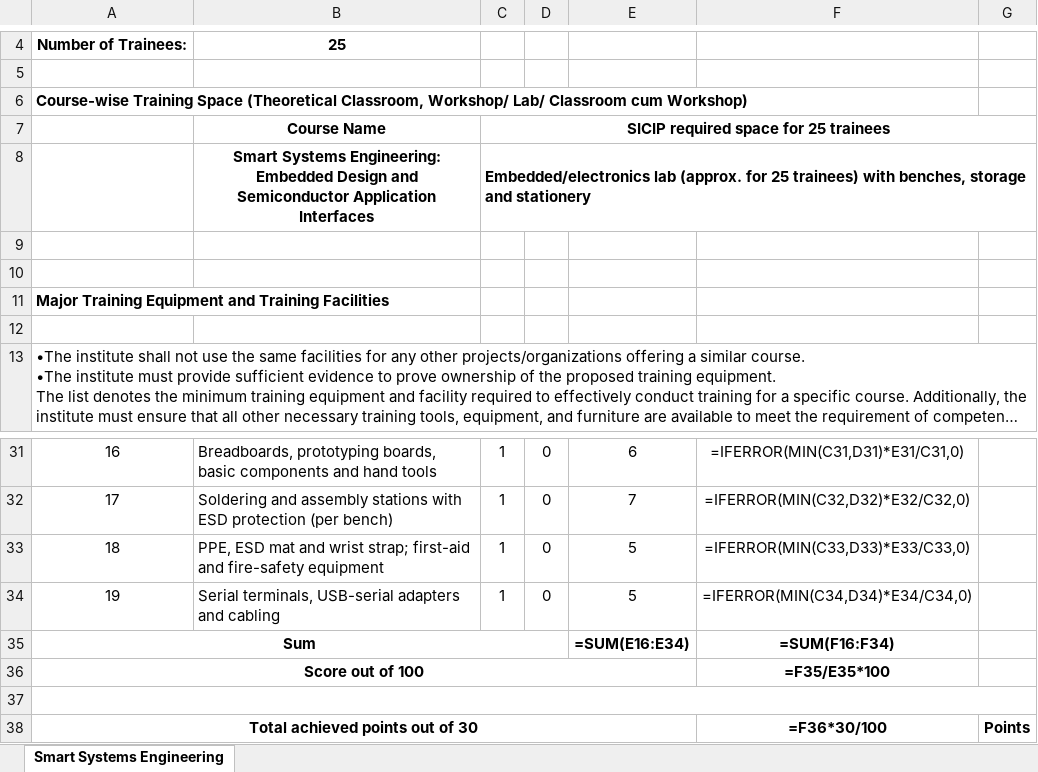
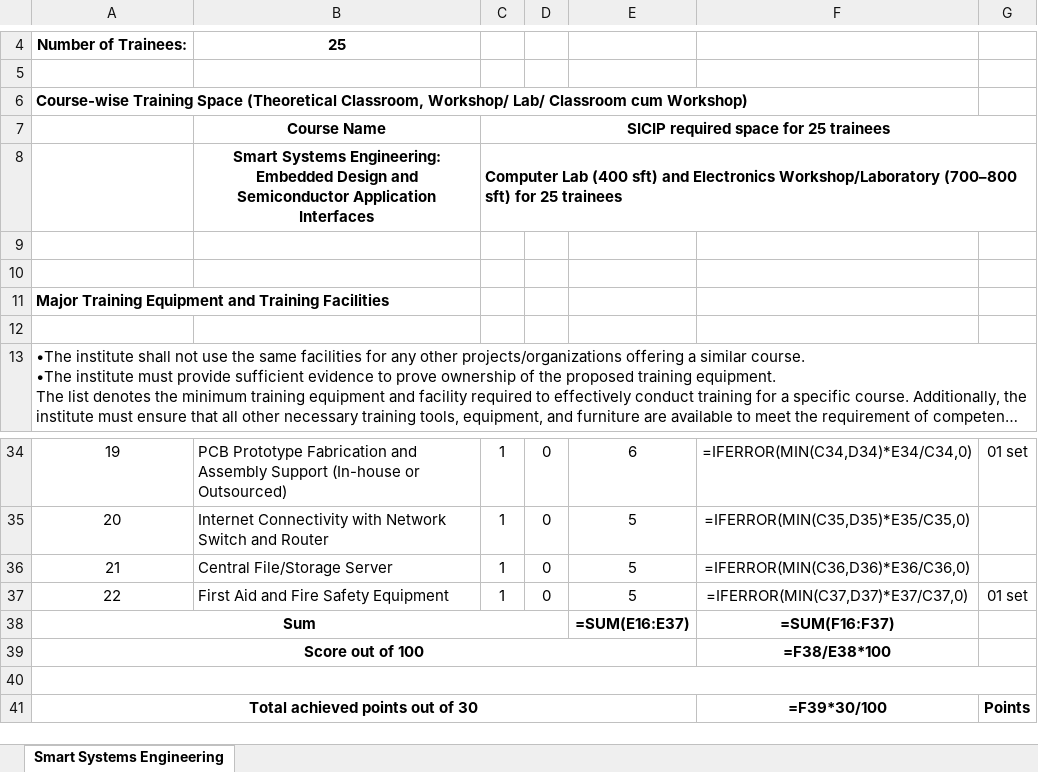
Before and after one commit to shourovrm/SICIP-standards, an Excel workbook: data/xlsx/bsia--smart-systems-engineering-embedded-design-and-semiconductor-application-interfaces.xlsx, sheet Smart Systems Engineering, drawn as a sheet; only a part is shown, gaps mark what is left out; long unchanged cells end in …; values as stored, in another font and other column widths than the file's, no borders; formulas without a stored value are shown as written; removed rows and columns are numbered as before the commit, all else as after; the diff covers the shown part only; the diff names each change by its address in the sheet, - before the commit and + after, or states it on an @@ line.

```diff
--- a/data/xlsx/bsia--smart-systems-engineering-embedded-design-and-semiconductor-application-interfaces.xlsx (sheet Smart Systems Engineering)
+++ b/data/xlsx/bsia--smart-systems-engineering-embedded-design-and-semiconductor-application-interfaces.xlsx (sheet Smart Systems Engineering)
-C8: Embedded/electronics lab (approx. for 25 trainees) with benches, storage and stationery
+C8: Computer Lab (400 sft) and Electronics Workshop/Laboratory (700–800 sft) for 25 trainees
@@ column A renumbered between rows 18 and 36 @@
-B34: Breadboards, prototyping boards, basic components and hand tools
+B34: PCB Prototype Fabrication and Assembly Support (In-house or Outsourced)
-F34: =IFERROR(MIN(C31,D31)*E31/C31,0)
+F34: =IFERROR(MIN(C34,D34)*E34/C34,0)
-G34: (empty)
+G34: 01 set
-row 32: 17 | Soldering and assembly stations with ESD protection (per bench) | 1 | 0 | 7 | =IFERROR(MIN(C32,D32)*E32/C32,0)
-B35: PPE, ESD mat and wrist strap; first-aid and fire-safety equipment
+B35: Internet Connectivity with Network Switch and Router
-F35: =IFERROR(MIN(C33,D33)*E33/C33,0)
+F35: =IFERROR(MIN(C35,D35)*E35/C35,0)
-B36: Serial terminals, USB-serial adapters and cabling
+B36: Central File/Storage Server
-F36: =IFERROR(MIN(C34,D34)*E34/C34,0)
+F36: =IFERROR(MIN(C36,D36)*E36/C36,0)
+row 37: 22 | First Aid and Fire Safety Equipment | 1 | 0 | 5 | =IFERROR(MIN(C37,D37)*E37/C37,0) | 01 set
-E38: =SUM(E16:E34)
+E38: =SUM(E16:E37)
-F38: =SUM(F16:F34)
+F38: =SUM(F16:F37)
-F39: =F35/E35*100
+F39: =F38/E38*100
-F41: =F36*30/100
+F41: =F39*30/100
```
Also changed, not shown: 9 added rows, 6 removed rows and 16 edited cells elsewhere in this sheet, lab-standards/BSIA-lab-standard.xlsx, 29 other files.
